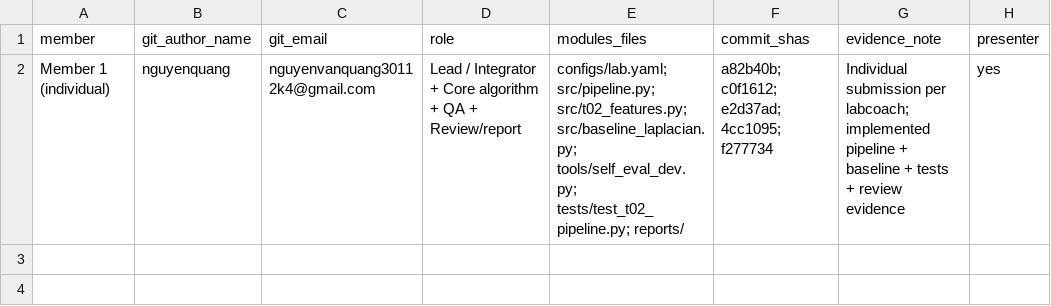
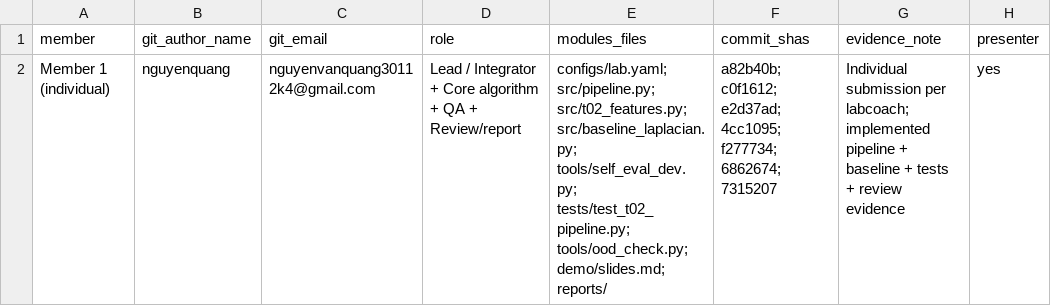
Before and after one commit to ngyenquang/K5-L2-Day6-NguyenVanQuang-2A202603200-DataGovernanceAndPrivacy, a CSV file: reports/team_contributions.csv, drawn as a sheet.

Commit message:
docs(t02): out-of-domain check, slides draft, report and audit log label fixes

```diff
--- a/reports/team_contributions.csv
+++ b/reports/team_contributions.csv
@@ -1,2 +1,2 @@
 member,git_author_name,git_email,role,modules_files,commit_shas,evidence_note,presenter
-Member 1 (individual),nguyenquang,nguyenvanquang30112k4@gmail.com,Lead / Integrator + Core algorithm + QA + Review/report,configs/lab.yaml; src/pipeline.py; src/t02_features.py; src/baseline_laplacian.py; tools/self_eval_dev.py; tests/test_t02_pipeline.py; reports/,a82b40b; c0f1612; e2d37ad; 4cc1095; f277734,Individual submission per labcoach; implemented pipeline + baseline + tests + review evidence,yes
+Member 1 (individual),nguyenquang,nguyenvanquang30112k4@gmail.com,Lead / Integrator + Core algorithm + QA + Review/report,configs/lab.yaml; src/pipeline.py; src/t02_features.py; src/baseline_laplacian.py; tools/self_eval_dev.py; tests/test_t02_pipeline.py; tools/ood_check.py; demo/slides.md; reports/,a82b40b; c0f1612; e2d37ad; 4cc1095; f277734; 6862674; 7315207,Individual submission per labcoach; implemented pipeline + baseline + tests + review evidence,yes
```
Also changed, not shown: 4 other files.
